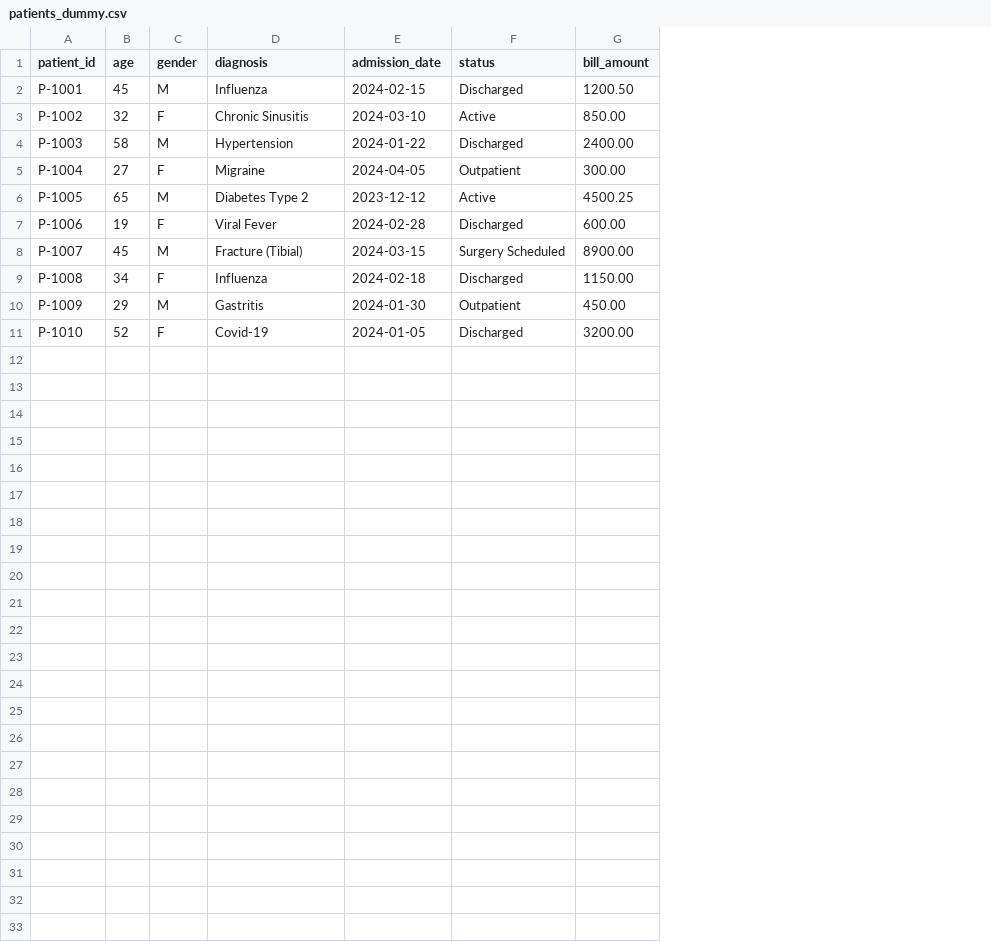
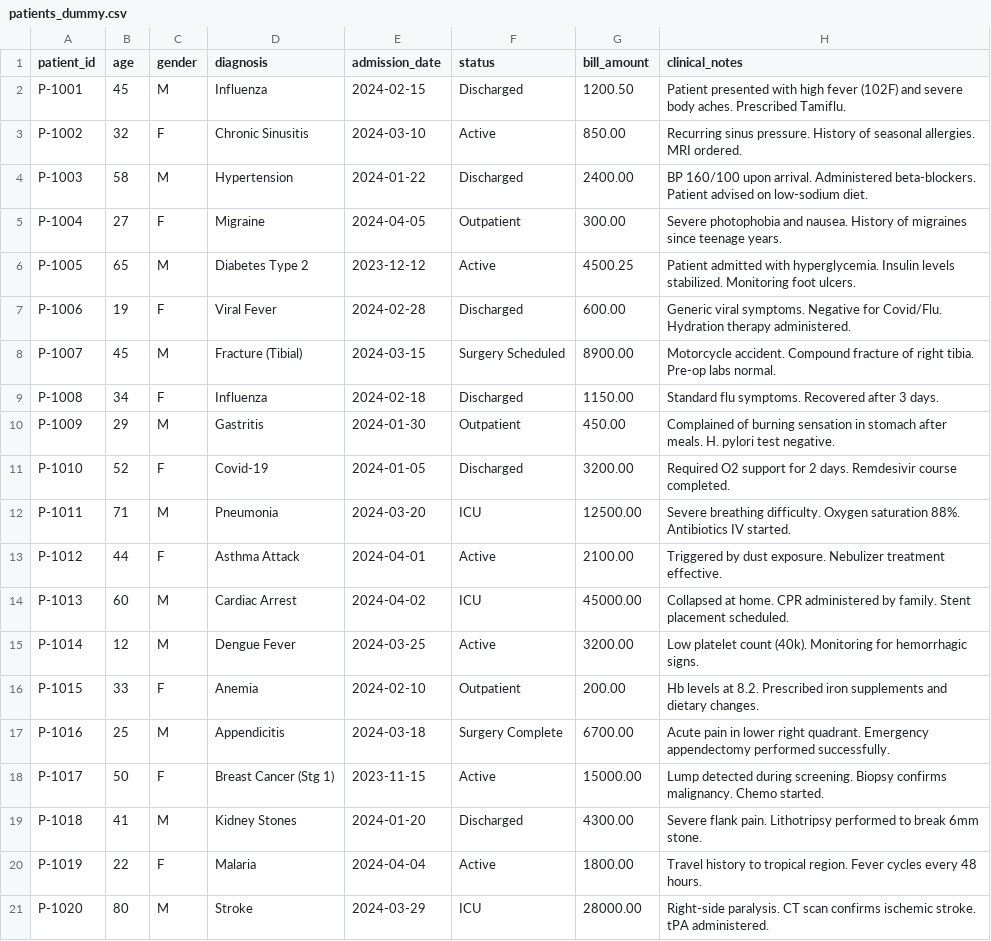
Before and after one commit to flowmatic01-glitch/vibeops-dashboard-, a CSV file: patients_dummy.csv, drawn as a sheet; the diff names each change by its address in the sheet, - before the commit and + after, or states it on an @@ line.

Commit message:
Expanded patient registry with clinical notes schema
Migrated database to include unstructured text fields for clinical history. Added 20 seed records with diverse pathology for NLP testing.

```diff
--- a/patients_dummy.csv
+++ b/patients_dummy.csv
+column H (clinical_notes), rows 2-11: Patient presented with high fever (102F) and severe body aches. Prescribed Tamiflu. | Recurring sinus pressure. History of seasonal allergies. MRI ordered. | BP 160/100 upon arrival. Administered beta-blockers. Patient advised on low-sodium diet. | Severe photophobia and nausea. History of migraines since teenage years. | Patient admitted with hyperglycemia. Insulin levels stabilized. Monitoring foot ulcers. | Generic viral symptoms. Negative for Covid/Flu. Hydration therapy administered. | Motorcycle accident. Compound fracture of right tibia. Pre-op labs normal. | Standard flu symptoms. Recovered after 3 days. | Complained of burning sensation in stomach after meals. H. pylori test negative. | Required O2 support for 2 days. Remdesivir course completed.
+row 12: P-1011 | 71 | M | Pneumonia | 2024-03-20 | ICU | 12500.00 | Severe breathing difficulty. Oxygen saturation 88%. Antibiotics IV started.
+row 13: P-1012 | 44 | F | Asthma Attack | 2024-04-01 | Active | 2100.00 | Triggered by dust exposure. Nebulizer treatment effective.
+row 14: P-1013 | 60 | M | Cardiac Arrest | 2024-04-02 | ICU | 45000.00 | Collapsed at home. CPR administered by family. Stent placement scheduled.
+row 15: P-1014 | 12 | M | Dengue Fever | 2024-03-25 | Active | 3200.00 | Low platelet count (40k). Monitoring for hemorrhagic signs.
+row 16: P-1015 | 33 | F | Anemia | 2024-02-10 | Outpatient | 200.00 | Hb levels at 8.2. Prescribed iron supplements and dietary changes.
+row 17: P-1016 | 25 | M | Appendicitis | 2024-03-18 | Surgery Complete | 6700.00 | Acute pain in lower right quadrant. Emergency appendectomy performed successfully.
+row 18: P-1017 | 50 | F | Breast Cancer (Stg 1) | 2023-11-15 | Active | 15000.00 | Lump detected during screening. Biopsy confirms malignancy. Chemo started.
+row 19: P-1018 | 41 | M | Kidney Stones | 2024-01-20 | Discharged | 4300.00 | Severe flank pain. Lithotripsy performed to break 6mm stone.
+row 20: P-1019 | 22 | F | Malaria | 2024-04-04 | Active | 1800.00 | Travel history to tropical region. Fever cycles every 48 hours.
+row 21: P-1020 | 80 | M | Stroke | 2024-03-29 | ICU | 28000.00 | Right-side paralysis. CT scan confirms ischemic stroke. tPA administered.
```
